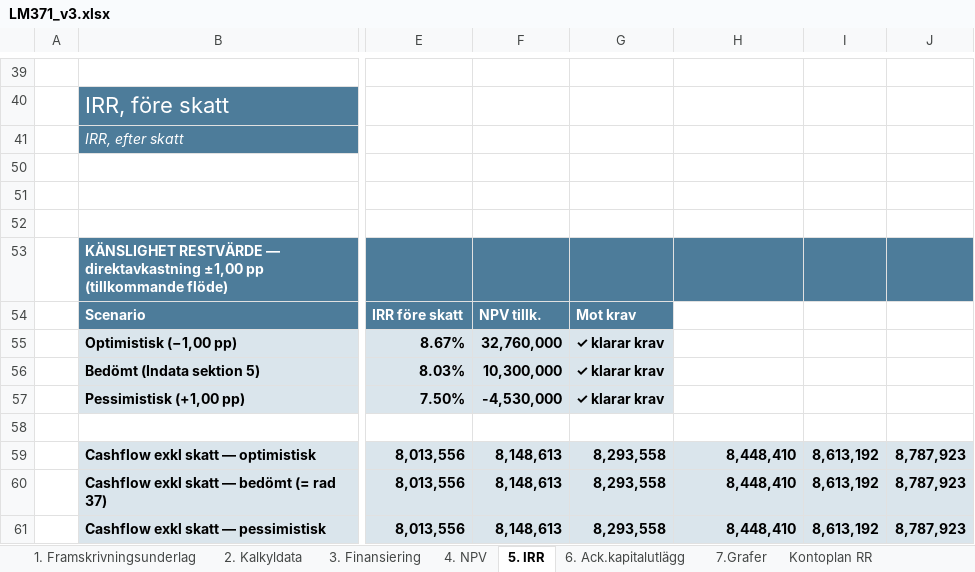
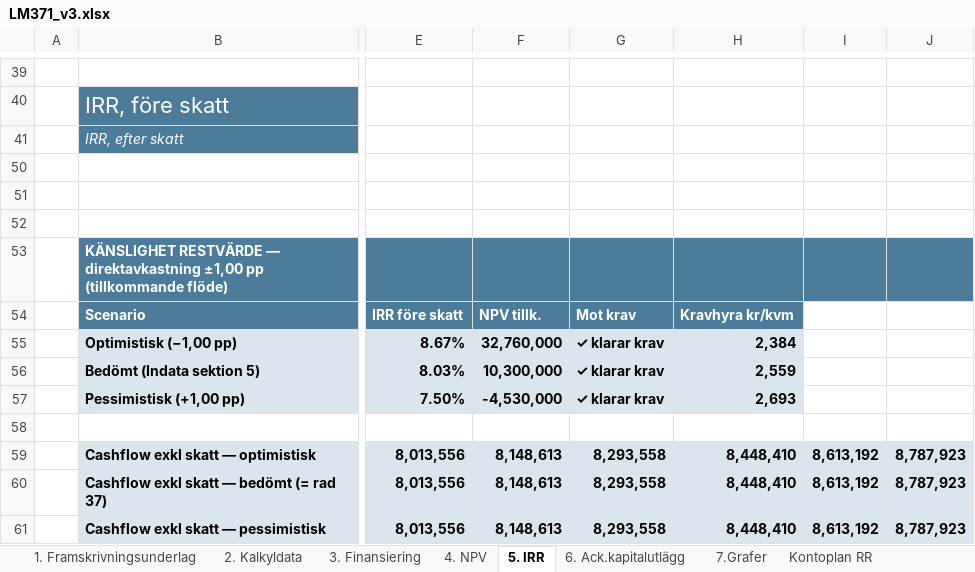
Before and after one commit to jockemedw/investeringskalkyl, an Excel workbook: build/lm371/LM371_v3.xlsx, sheet 5. IRR, drawn as a sheet; only a part is shown, gaps mark what is left out; values as stored, in another font and other column widths than the file's, no borders; 1 other sheet too large or unreadable and not compared; the diff names each change by its address in the sheet, - before the commit and + after, or states it on an @@ line.

```diff
--- a/build/lm371/LM371_v3.xlsx (sheet 5. IRR)
+++ b/build/lm371/LM371_v3.xlsx (sheet 5. IRR)
-H54: (empty)
+H54: Kravhyra kr/kvm
-H54 fill: none
+H54 fill: #4D7C9A
-H55: (empty)
+H55: 2,384
-H55:H57 fill: none
+H55:H57 fill: #DAE5EC
-H56: (empty)
+H56: 2,559
-H57: (empty)
+H57: 2,693
```
Also changed, not shown: sheet 2. Kalkyldata, sheet 1. Framskrivningsunderlag, formulas that keep their value, 4 other files.
